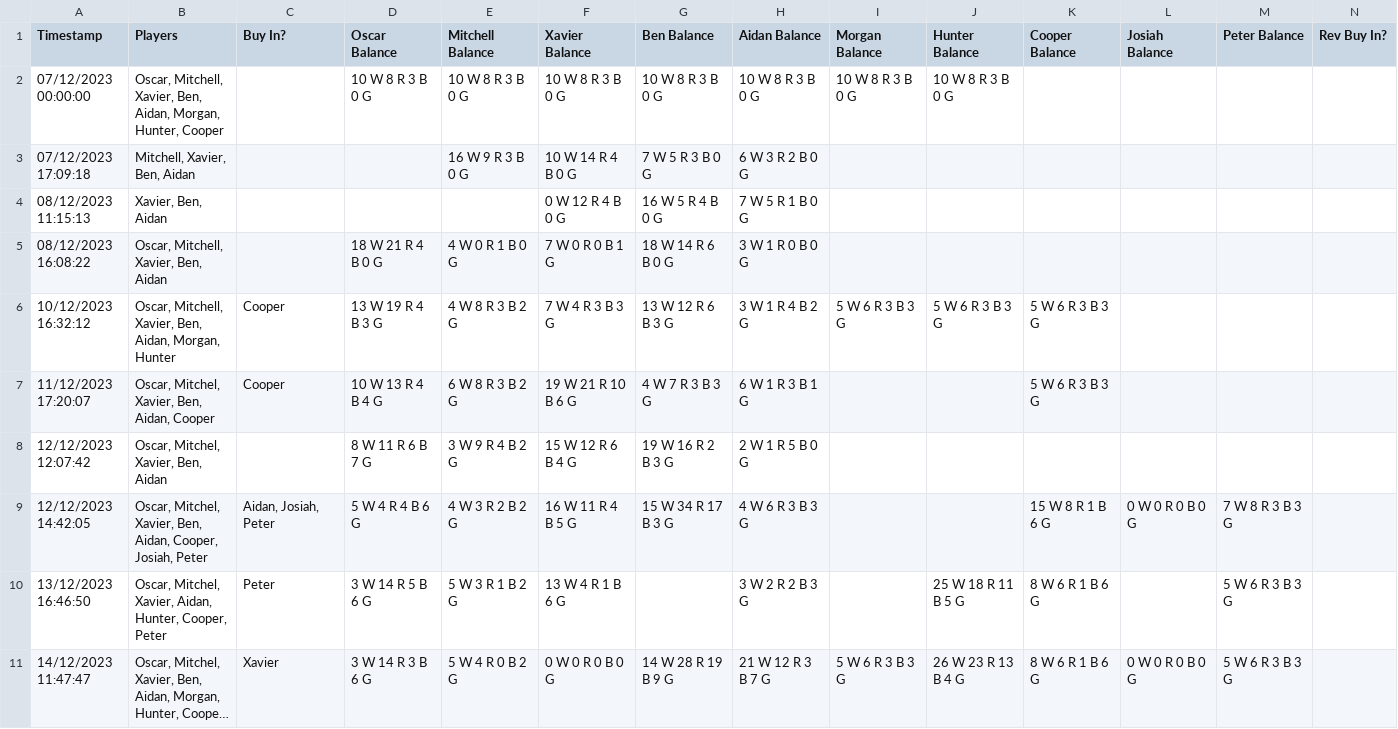
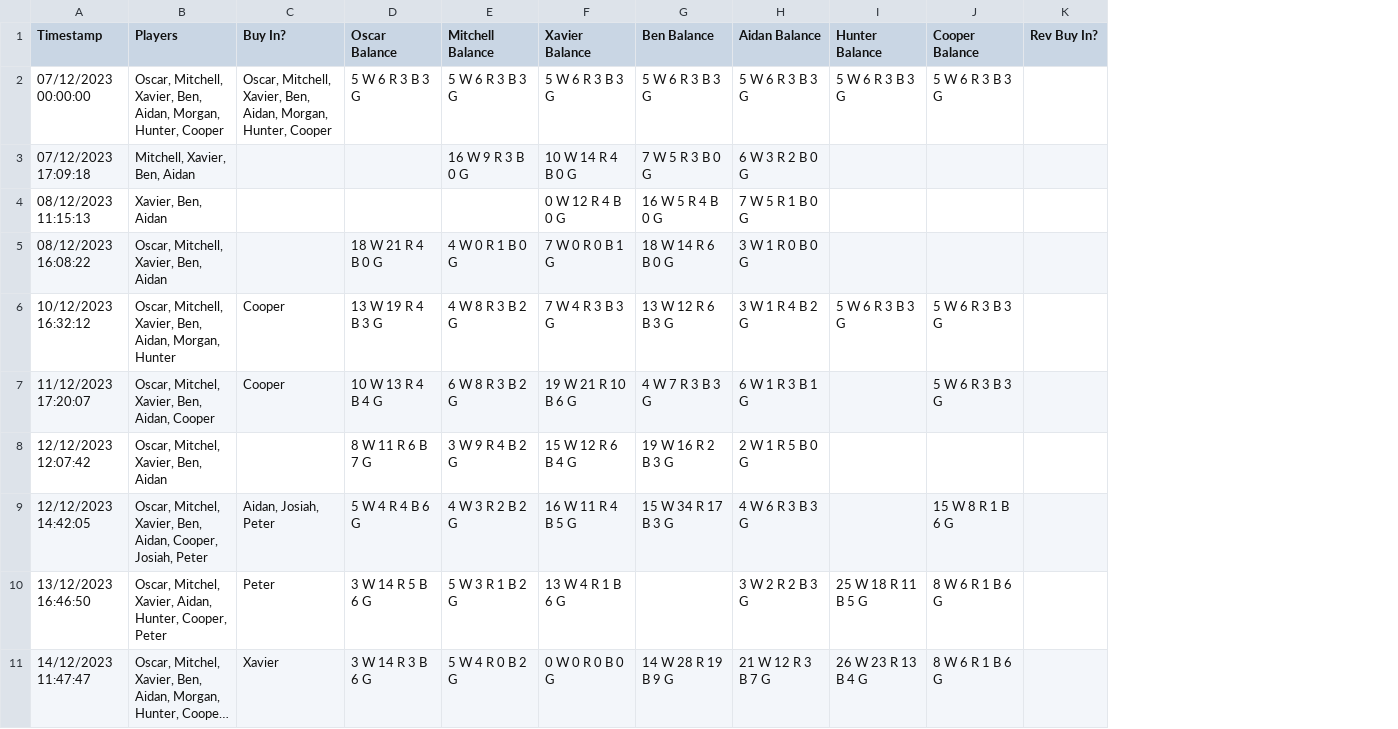
Before and after one commit to Webatron11/poker, a CSV file: data-processing/Poker.csv, drawn as a sheet; only a part is shown; long unchanged cells end in …; removed rows and columns are numbered as before the commit, all else as after; the diff names each change by its address in the sheet, - before the commit and + after, or states it on an @@ line.

Commit message:
Removed sessions 1-4 and made an 'init' session

```diff
--- a/data-processing/Poker.csv
+++ b/data-processing/Poker.csv
-column I (Morgan Balance), rows 2-11: 10 W 8 R 3 B 0 G |  |  |  | 5 W 6 R 3 B 3 G |  |  |  |  | 5 W 6 R 3 B 3 G
-column L (Josiah Balance), rows 9-11: 0 W 0 R 0 B 0 G |  | 0 W 0 R 0 B 0 G
-column M (Peter Balance), rows 9-11: 7 W 8 R 3 B 3 G | 5 W 6 R 3 B 3 G | 5 W 6 R 3 B 3 G
-C2 (Buy In?): (empty)
+C2 (Buy In?): Oscar, Mitchell, Xavier, Ben, Aidan, Morgan, Hunter, Cooper
-D2 (Oscar Balance): 10 W 8 R 3 B 0 G
+D2 (Oscar Balance): 5 W 6 R 3 B 3 G
-E2 (Mitchell Balance): 10 W 8 R 3 B 0 G
+E2 (Mitchell Balance): 5 W 6 R 3 B 3 G
-F2 (Xavier Balance): 10 W 8 R 3 B 0 G
+F2 (Xavier Balance): 5 W 6 R 3 B 3 G
-G2 (Ben Balance): 10 W 8 R 3 B 0 G
+G2 (Ben Balance): 5 W 6 R 3 B 3 G
-H2 (Aidan Balance): 10 W 8 R 3 B 0 G
+H2 (Aidan Balance): 5 W 6 R 3 B 3 G
-I2 (Hunter Balance): 10 W 8 R 3 B 0 G
+I2 (Hunter Balance): 5 W 6 R 3 B 3 G
-J2 (Cooper Balance): (empty)
+J2 (Cooper Balance): 5 W 6 R 3 B 3 G
```
